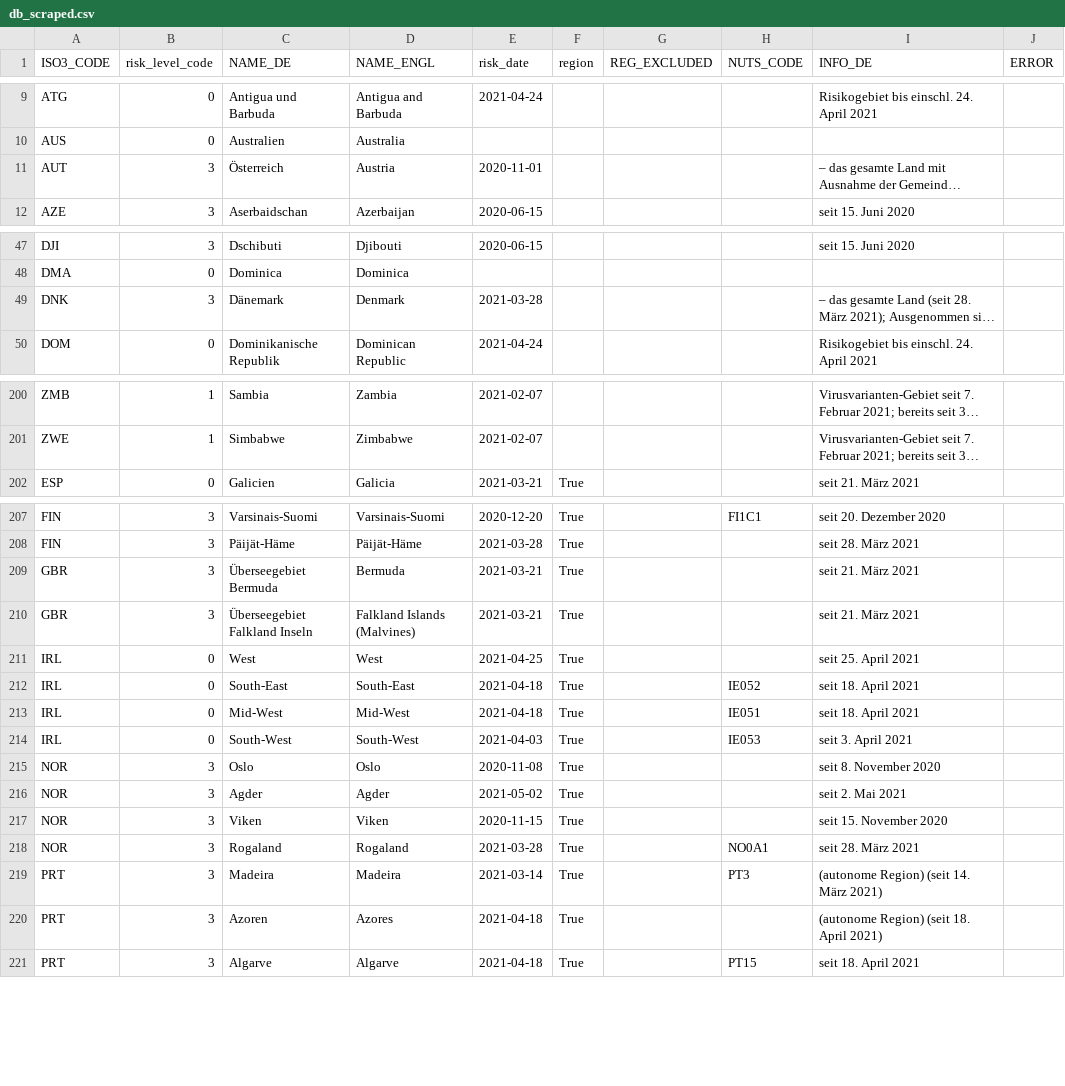
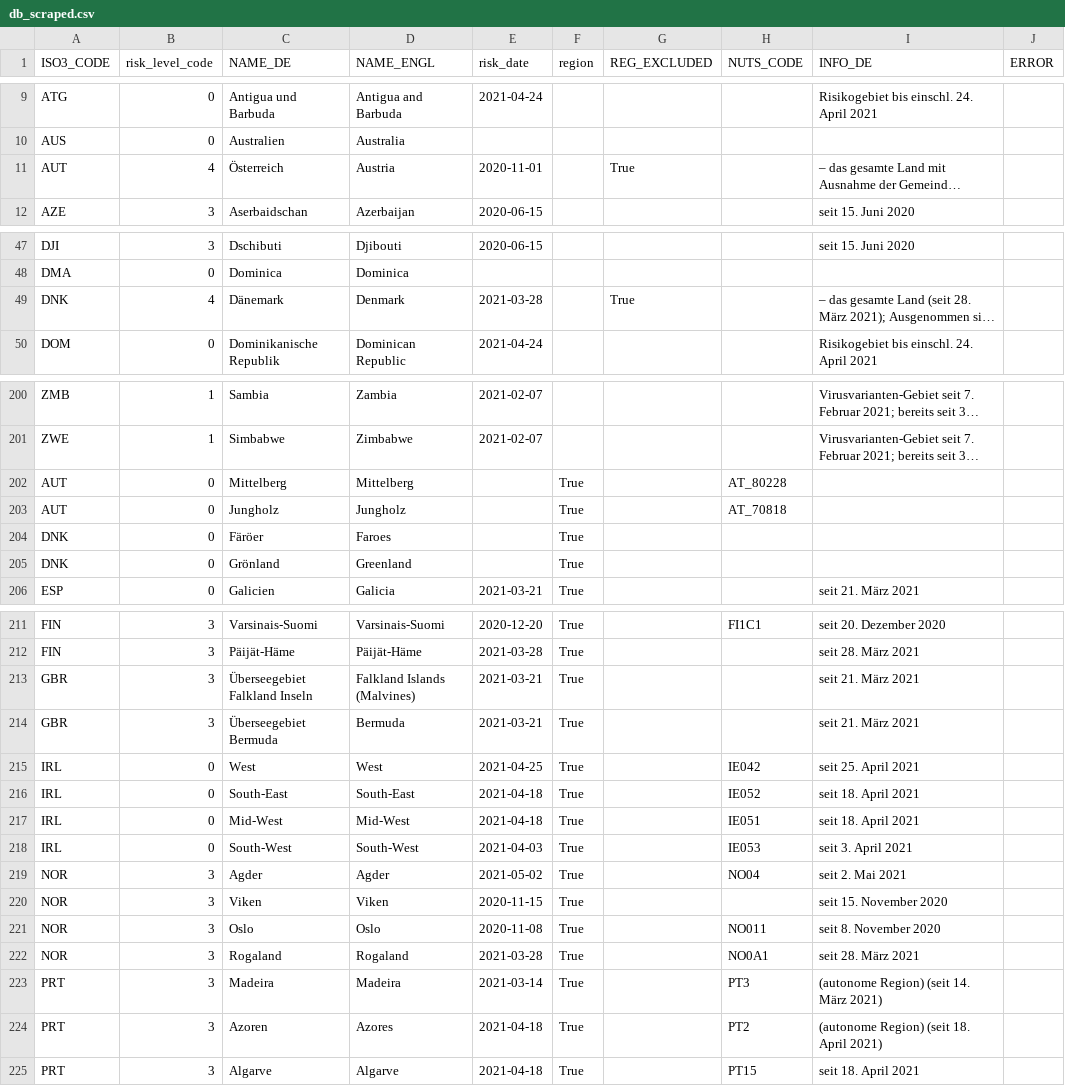
Before and after one commit to dieghernan/RKI-Corona-Atlas, a CSV file: assets/data/db_scraped.csv, drawn as a sheet; only a part is shown, gaps mark what is left out; long unchanged cells end in …; removed rows and columns are numbered as before the commit, all else as after; the diff covers the shown part only; the diff names each change by its address in the sheet, - before the commit and + after, or states it on an @@ line.

Commit message:
Refine identification of partial risk areas

```diff
--- a/assets/data/db_scraped.csv
+++ b/assets/data/db_scraped.csv
-B11 (risk_level_code): 3
+B11 (risk_level_code): 4
-G11 (REG_EXCLUDED): (empty)
+G11 (REG_EXCLUDED): True
-B49 (risk_level_code): 3
+B49 (risk_level_code): 4
-G49 (REG_EXCLUDED): (empty)
+G49 (REG_EXCLUDED): True
+row 202: AUT | 0 | Mittelberg | Mittelberg |  | True |  | AT_80228
+row 203: AUT | 0 | Jungholz | Jungholz |  | True |  | AT_70818
+row 204: DNK | 0 | Färöer | Faroes |  | True
+row 205: DNK | 0 | Grönland | Greenland |  | True
@@ row 210 moved to row 213: GBR @@
-H215 (NUTS_CODE): (empty)
+H215 (NUTS_CODE): IE042
-row 215: NOR | 3 | Oslo | Oslo | 2020-11-08 | True |  |  | seit 8. November 2020
-H219 (NUTS_CODE): (empty)
+H219 (NUTS_CODE): NO04
+row 221: NOR | 3 | Oslo | Oslo | 2020-11-08 | True |  | NO011 | seit 8. November 2020
-H224 (NUTS_CODE): (empty)
+H224 (NUTS_CODE): PT2
```
Also changed, not shown: 6 edited cells elsewhere in this file, 1 other file.
